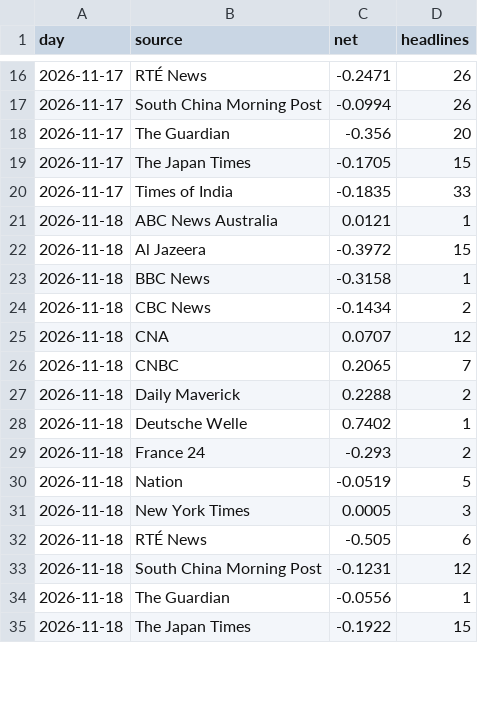
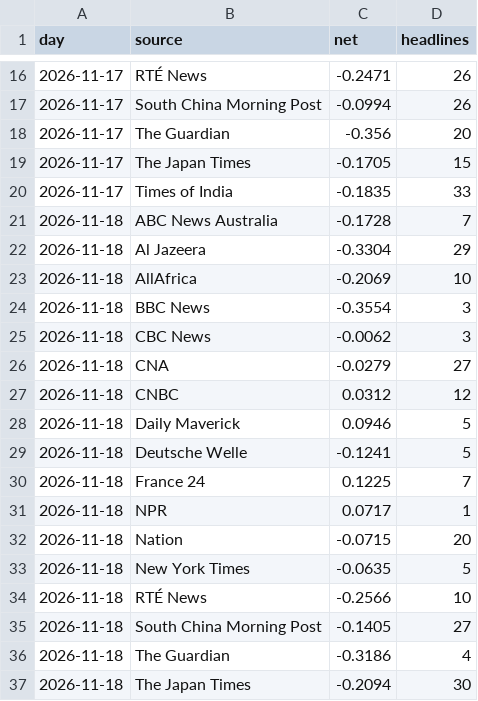
Before and after one commit to iamaber/global-news-sentiment, a CSV file: sources.csv, drawn as a sheet; only a part is shown, gaps mark what is left out; the diff covers the shown part only.

```diff
--- a/sources.csv
+++ b/sources.csv
@@ -20,16 +20,18 @@ day,source,net,headlines
 2026-11-17,Times of India,-0.1835,33
-2026-11-18,ABC News Australia,0.0121,1
-2026-11-18,Al Jazeera,-0.3972,15
-2026-11-18,BBC News,-0.3158,1
-2026-11-18,CBC News,-0.1434,2
-2026-11-18,CNA,0.0707,12
-2026-11-18,CNBC,0.2065,7
-2026-11-18,Daily Maverick,0.2288,2
-2026-11-18,Deutsche Welle,0.7402,1
-2026-11-18,France 24,-0.293,2
-2026-11-18,Nation,-0.0519,5
-2026-11-18,New York Times,0.0005,3
-2026-11-18,RTÉ News,-0.505,6
-2026-11-18,South China Morning Post,-0.1231,12
-2026-11-18,The Guardian,-0.0556,1
-2026-11-18,The Japan Times,-0.1922,15
+2026-11-18,ABC News Australia,-0.1728,7
+2026-11-18,Al Jazeera,-0.3304,29
+2026-11-18,AllAfrica,-0.2069,10
+2026-11-18,BBC News,-0.3554,3
+2026-11-18,CBC News,-0.0062,3
+2026-11-18,CNA,-0.0279,27
+2026-11-18,CNBC,0.0312,12
+2026-11-18,Daily Maverick,0.0946,5
+2026-11-18,Deutsche Welle,-0.1241,5
+2026-11-18,France 24,0.1225,7
+2026-11-18,NPR,0.0717,1
+2026-11-18,Nation,-0.0715,20
+2026-11-18,New York Times,-0.0635,5
+2026-11-18,RTÉ News,-0.2566,10
+2026-11-18,South China Morning Post,-0.1405,27
+2026-11-18,The Guardian,-0.3186,4
+2026-11-18,The Japan Times,-0.2094,30
```
Also changed, not shown: 2 edited cells elsewhere in this file, gdelt.csv, trend.csv, 1 other file.
